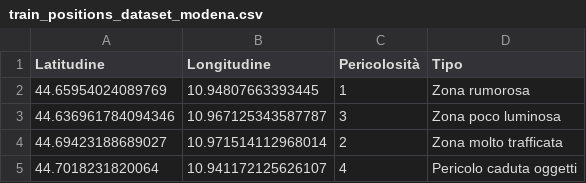
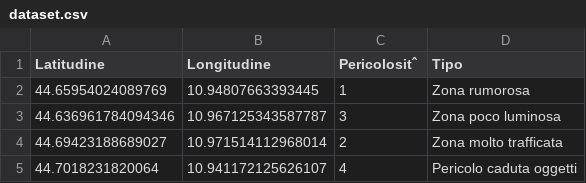
Before and after one commit to andrea-grandi/iot_project, a CSV file: predictions/dataset.csv (was predictions/train_positions_dataset_modena.csv), drawn as a sheet; only a part is shown; the diff names each change by its address in the sheet, - before the commit and + after, or states it on an @@ line.

```diff
--- a/predictions/train_positions_dataset_modena.csv
+++ b/predictions/dataset.csv
-C1: Pericolosità
+C1: Pericolositˆ
```
Also changed, not shown: 1 other file.
